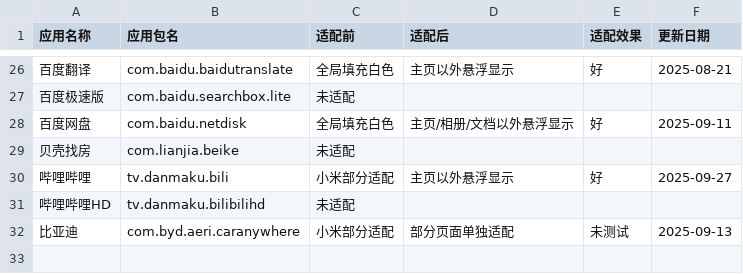
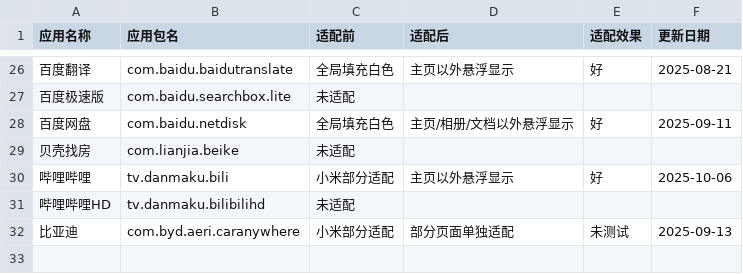
Before and after one commit to Seyud/MiNavBarImmerse, a CSV file: list.csv, drawn as a sheet; only a part is shown, gaps mark what is left out; the diff names each change by its address in the sheet, - before the commit and + after, or states it on an @@ line.

```diff
--- a/list.csv
+++ b/list.csv
-F30 (更新日期): 2025-09-27
+F30 (更新日期): 2025-10-06
```
Also changed, not shown: 3 other files.
